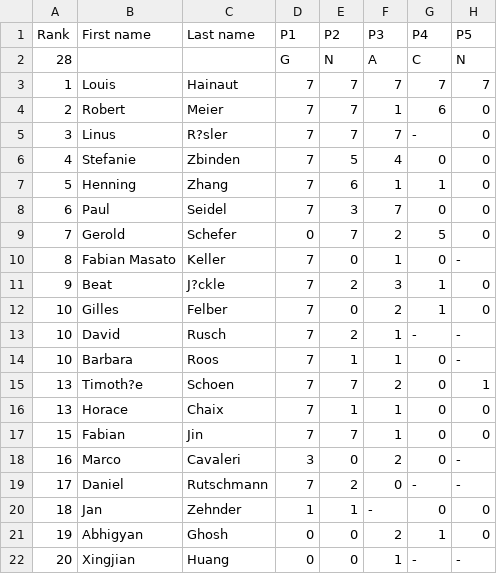
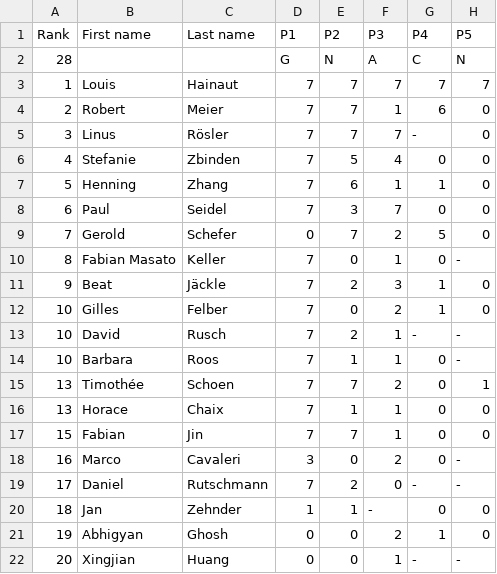
Before and after one commit to imosuisse/imosuisse.github.io, a CSV file: _data/Final Round/2014.csv, drawn as a sheet; only a part is shown; the diff names each change by its address in the sheet, - before the commit and + after, or states it on an @@ line.

Commit message:
Add/Update _data/Final Round/2014.csv

```diff
--- a/_data/Final Round/2014.csv
+++ b/_data/Final Round/2014.csv
-C5 (Last name): R?sler
+C5 (Last name): Rösler
-C11 (Last name): J?ckle
+C11 (Last name): Jäckle
-B15 (First name): Timoth?e
+B15 (First name): Timothée
```
